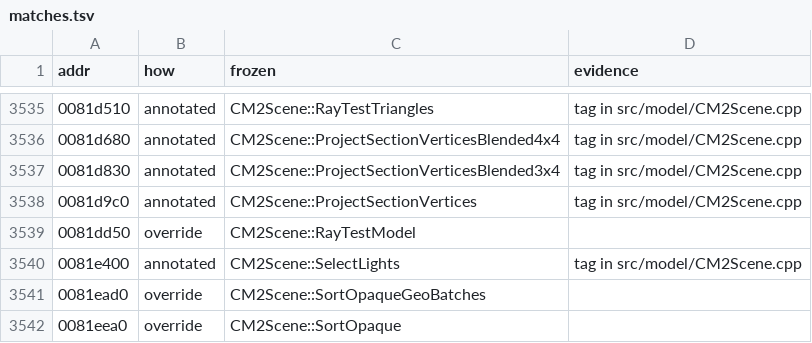
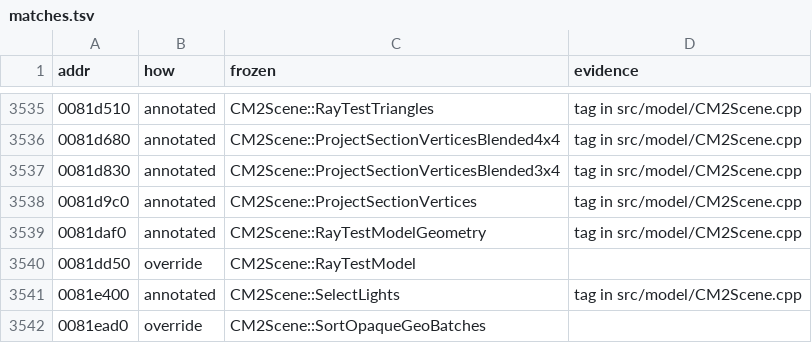
Before and after one commit to zeruth/FrozenClient, a TSV file: tools/recomp/data/matches.tsv, drawn as a sheet; only a part is shown, gaps mark what is left out; the shorter side is filled out with more unchanged rows; the diff names each change by its address in the sheet, - before the commit and + after, or states it on an @@ line.

```diff
--- a/tools/recomp/data/matches.tsv
+++ b/tools/recomp/data/matches.tsv
+row 3539: 0081daf0 | annotated | CM2Scene::RayTestModelGeometry | tag in src/model/CM2Scene.cpp
```
Also changed, not shown: 5 other files.
